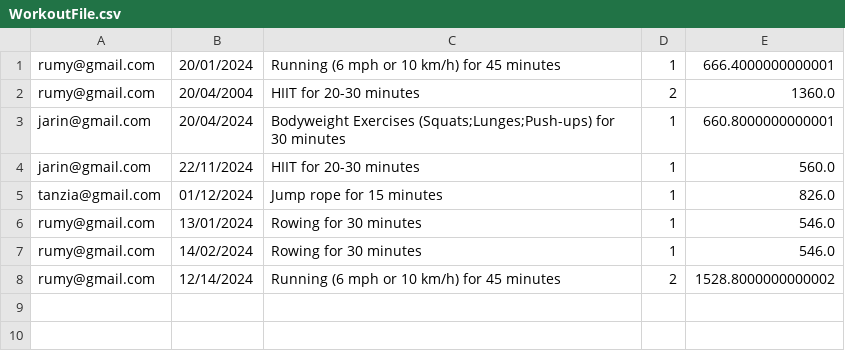
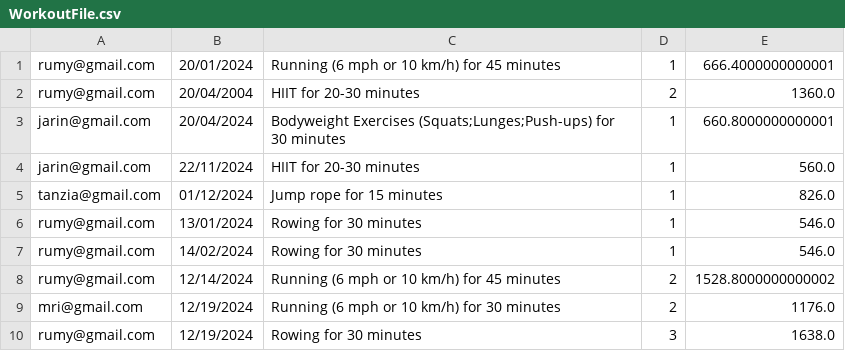
Before and after one commit to Oishee53/FitHub, a CSV file: WorkoutFile.csv, drawn as a sheet; the diff names each change by its address in the sheet, - before the commit and + after, or states it on an @@ line.

```diff
--- a/WorkoutFile.csv
+++ b/WorkoutFile.csv
+row 9: mri@gmail.com | 12/19/2024 | Running (6 mph or 10 km/h) for 30 minutes | 2 | 1176.0
+row 10: rumy@gmail.com | 12/19/2024 | Rowing for 30 minutes | 3 | 1638.0
```
Also changed, not shown: Female Exercise.csv, Male Exercise.csv, 6 other files.
